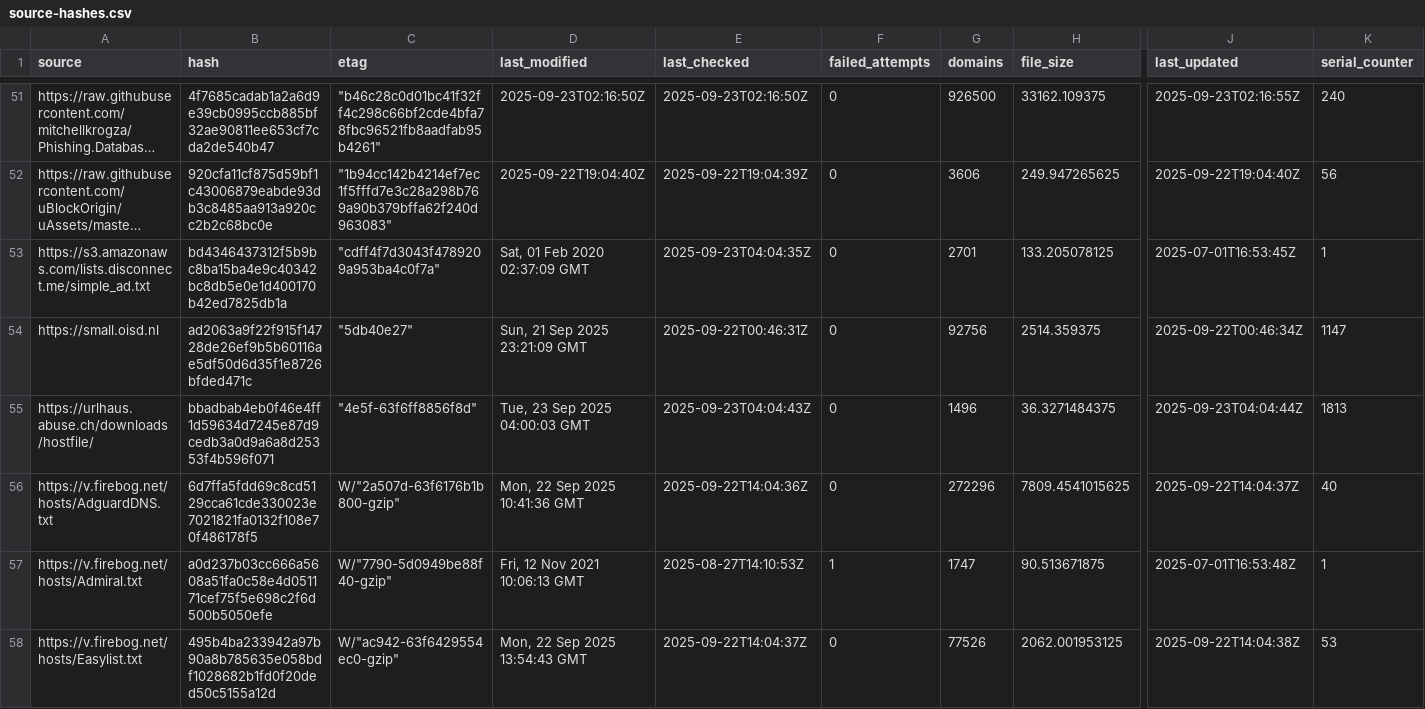
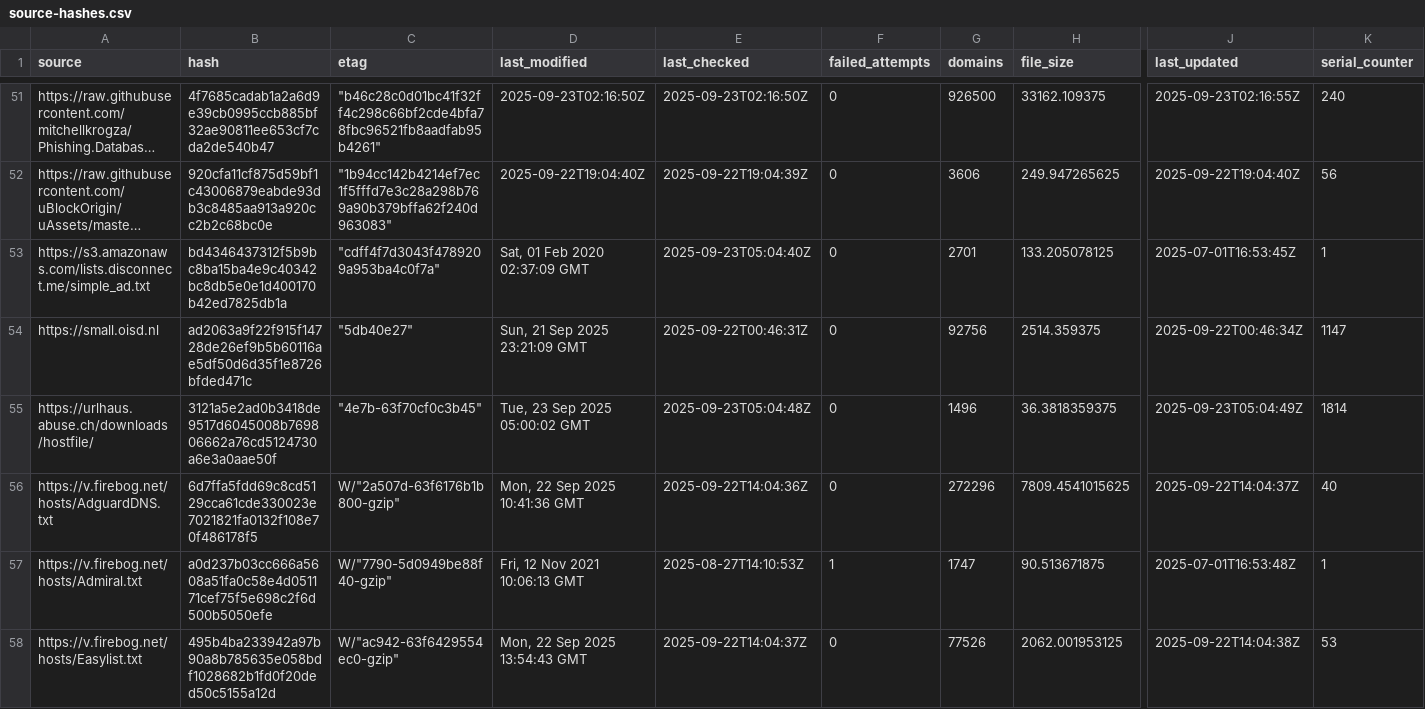
Before and after one commit to siosios/RPZ-Blocklists, a CSV file: tools/source-hashes.csv, drawn as a sheet; only a part is shown, gaps mark what is left out; long unchanged cells end in …; the diff names each change by its address in the sheet, - before the commit and + after, or states it on an @@ line.

```diff
--- a/tools/source-hashes.csv
+++ b/tools/source-hashes.csv
-E53 (last_checked): 2025-09-23T04:04:35Z
+E53 (last_checked): 2025-09-23T05:04:40Z
-B55 (hash): bbadbab4eb0f46e4ff1d59634d7245e87d9cedb3a0d9a6a8d25353f4b596f071
+B55 (hash): 3121a5e2ad0b3418de9517d6045008b769806662a76cd5124730a6e3a0aae50f
-C55 (etag): "4e5f-63f6ff8856f8d"
+C55 (etag): "4e7b-63f70cf0c3b45"
-D55 (last_modified): Tue, 23 Sep 2025 04:00:03 GMT
+D55 (last_modified): Tue, 23 Sep 2025 05:00:02 GMT
-E55 (last_checked): 2025-09-23T04:04:43Z
+E55 (last_checked): 2025-09-23T05:04:48Z
-H55 (file_size): 36.3271484375
+H55 (file_size): 36.3818359375
-J55 (last_updated): 2025-09-23T04:04:44Z
+J55 (last_updated): 2025-09-23T05:04:49Z
-K55 (serial_counter): 1813
+K55 (serial_counter): 1814
```
Also changed, not shown: 2 other files.
